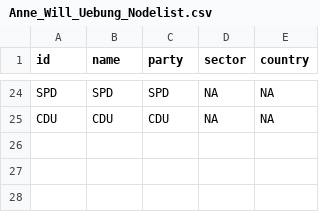
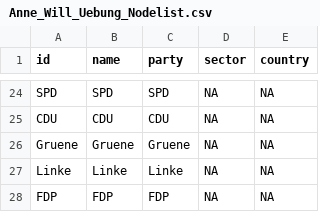
Before and after one commit to Marie-00/Anne_Will_Uebung_1, a CSV file: Anne_Will_Uebung_Nodelist.csv, drawn as a sheet; only a part is shown, gaps mark what is left out; the diff names each change by its address in the sheet, - before the commit and + after, or states it on an @@ line.

Commit message:
Update Anne_Will_Uebung_Nodelist.csv

```diff
--- a/Anne_Will_Uebung_Nodelist.csv
+++ b/Anne_Will_Uebung_Nodelist.csv
+row 26: Gruene | Gruene | Gruene | NA | NA
+row 27: Linke | Linke | Linke | NA | NA
+row 28: FDP | FDP | FDP | NA | NA
```
